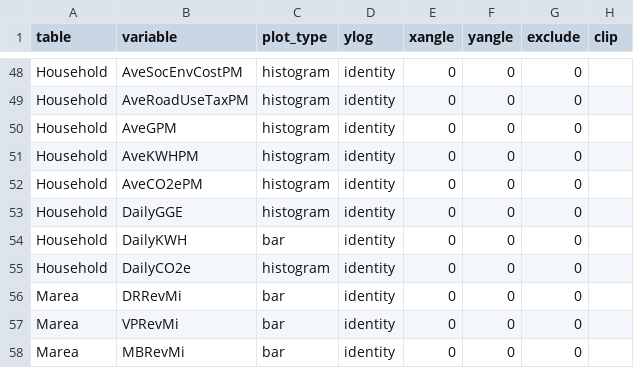
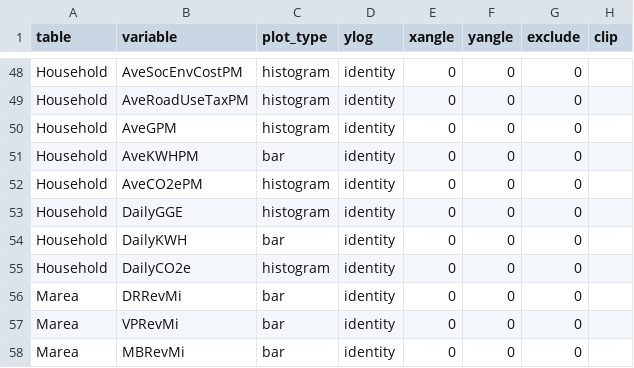
Before and after one commit to RSGInc/VisionEval-Docs, a CSV file: user_guide/data/plot_settings_results.csv, drawn as a sheet; only a part is shown, gaps mark what is left out.

Commit message:
fixing comments in text results

```diff
--- a/user_guide/data/plot_settings_results.csv
+++ b/user_guide/data/plot_settings_results.csv
@@ -50,3 +50,3 @@ Household,AveRoadUseTaxPM,histogram,identity,0,0,0,
 Household,AveGPM,histogram,identity,0,0,0,
-Household,AveKWHPM,histogram,identity,0,0,0,
+Household,AveKWHPM,bar,identity,0,0,0,
 Household,AveCO2ePM,histogram,identity,0,0,0,
```
Also changed, not shown: 1 other file.
